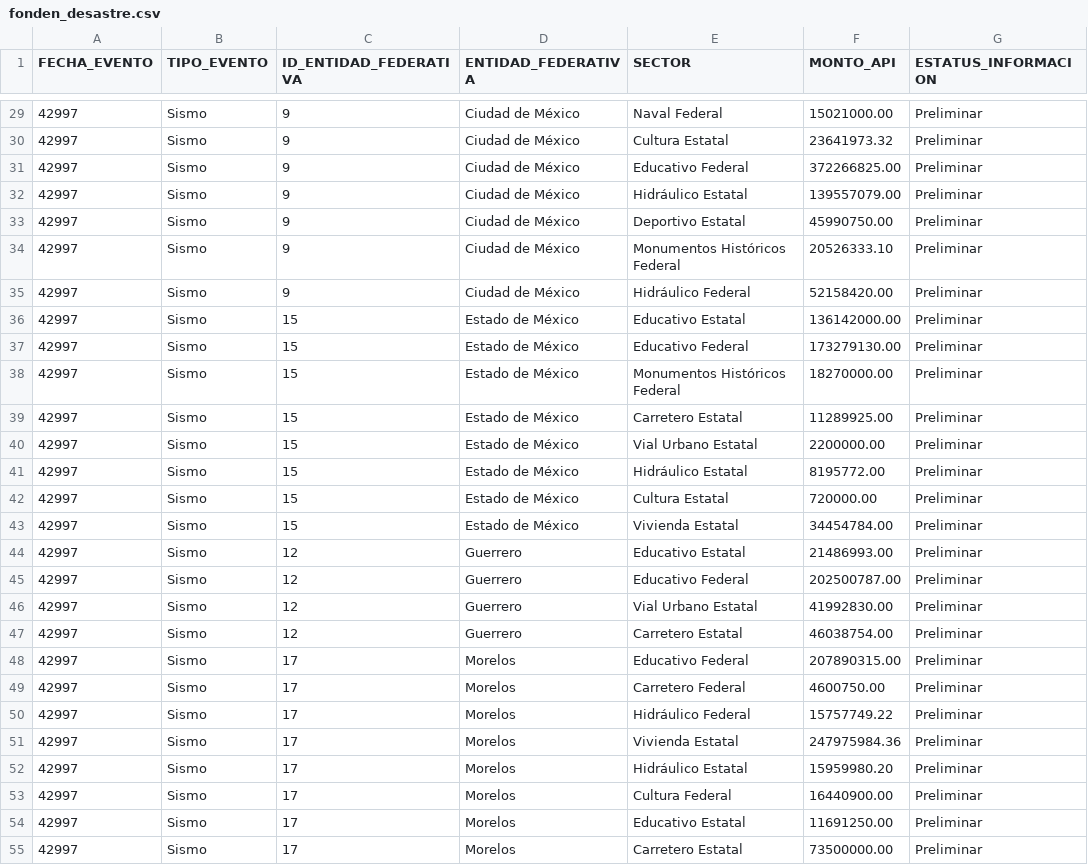
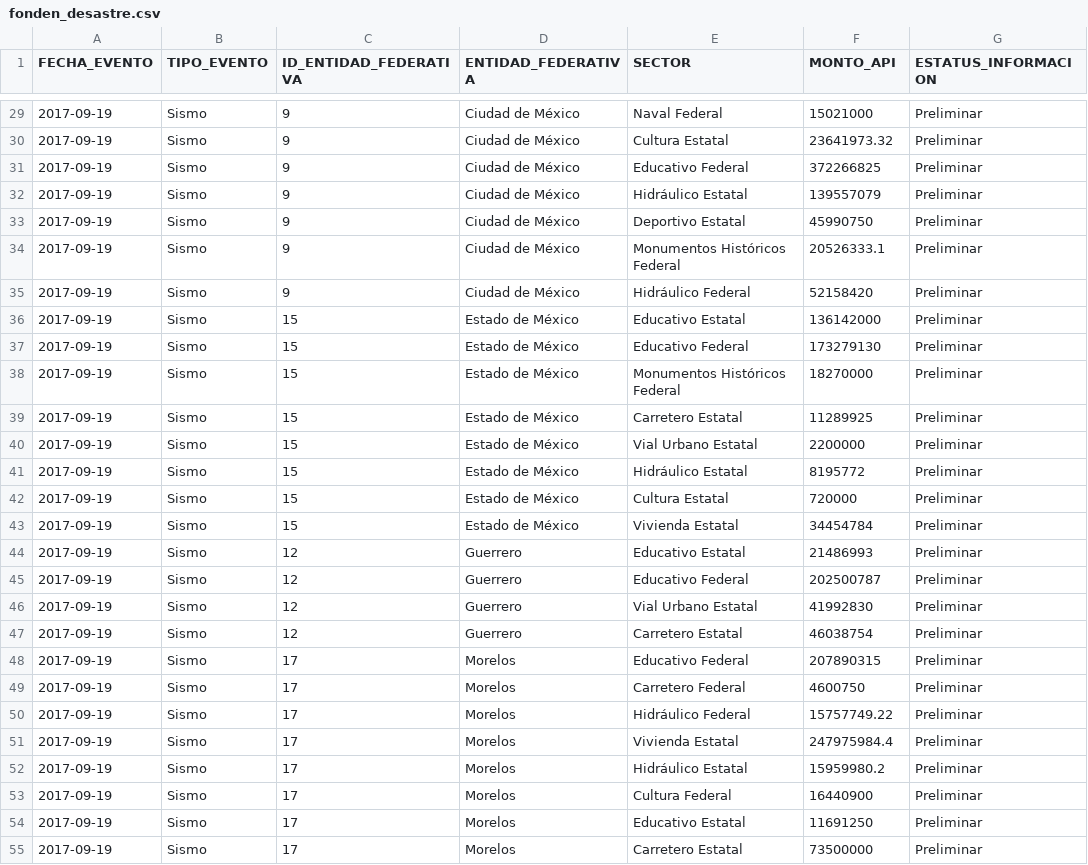
Before and after one commit to GobiernoFacil/map-shuffle, a CSV file: js/maps/fonden_desastre.csv, drawn as a sheet; only a part is shown, gaps mark what is left out; the diff covers the shown part only.

```diff
--- a/js/maps/fonden_desastre.csv
+++ b/js/maps/fonden_desastre.csv
@@ -29,27 +29,27 @@ FECHA_EVENTO,TIPO_EVENTO,ID_ENTIDAD_FEDERATIVA,ENTIDAD_FEDERATIVA,SECTOR,MONTO_A
-42997,Sismo,9,Ciudad de México,Naval Federal,15021000.00,Preliminar
-42997,Sismo,9,Ciudad de México,Cultura Estatal,23641973.32,Preliminar
-42997,Sismo,9,Ciudad de México,Educativo Federal,372266825.00,Preliminar
-42997,Sismo,9,Ciudad de México,Hidráulico Estatal,139557079.00,Preliminar
-42997,Sismo,9,Ciudad de México,Deportivo Estatal,45990750.00,Preliminar
-42997,Sismo,9,Ciudad de México,Monumentos Históricos Federal,20526333.10,Preliminar
-42997,Sismo,9,Ciudad de México,Hidráulico Federal,52158420.00,Preliminar
-42997,Sismo,15,Estado de México,Educativo Estatal,136142000.00,Preliminar
-42997,Sismo,15,Estado de México,Educativo Federal,173279130.00,Preliminar
-42997,Sismo,15,Estado de México,Monumentos Históricos Federal,18270000.00,Preliminar
-42997,Sismo,15,Estado de México,Carretero Estatal,11289925.00,Preliminar
-42997,Sismo,15,Estado de México,Vial Urbano Estatal,2200000.00,Preliminar
-42997,Sismo,15,Estado de México,Hidráulico Estatal,8195772.00,Preliminar
-42997,Sismo,15,Estado de México,Cultura Estatal,720000.00,Preliminar
-42997,Sismo,15,Estado de México,Vivienda Estatal,34454784.00,Preliminar
-42997,Sismo,12,Guerrero,Educativo Estatal,21486993.00,Preliminar
-42997,Sismo,12,Guerrero,Educativo Federal,202500787.00,Preliminar
-42997,Sismo,12,Guerrero,Vial Urbano Estatal,41992830.00,Preliminar
-42997,Sismo,12,Guerrero,Carretero Estatal,46038754.00,Preliminar
-42997,Sismo,17,Morelos,Educativo Federal,207890315.00,Preliminar
-42997,Sismo,17,Morelos,Carretero Federal,4600750.00,Preliminar
-42997,Sismo,17,Morelos,Hidráulico Federal,15757749.22,Preliminar
-42997,Sismo,17,Morelos,Vivienda Estatal,247975984.36,Preliminar
-42997,Sismo,17,Morelos,Hidráulico Estatal,15959980.20,Preliminar
-42997,Sismo,17,Morelos,Cultura Federal,16440900.00,Preliminar
-42997,Sismo,17,Morelos,Educativo Estatal,11691250.00,Preliminar
-42997,Sismo,17,Morelos,Carretero Estatal,73500000.00,Preliminar
+2017-09-19,Sismo,9,Ciudad de México,Naval Federal,15021000,Preliminar
+2017-09-19,Sismo,9,Ciudad de México,Cultura Estatal,23641973.32,Preliminar
+2017-09-19,Sismo,9,Ciudad de México,Educativo Federal,372266825,Preliminar
+2017-09-19,Sismo,9,Ciudad de México,Hidráulico Estatal,139557079,Preliminar
+2017-09-19,Sismo,9,Ciudad de México,Deportivo Estatal,45990750,Preliminar
+2017-09-19,Sismo,9,Ciudad de México,Monumentos Históricos Federal,20526333.1,Preliminar
+2017-09-19,Sismo,9,Ciudad de México,Hidráulico Federal,52158420,Preliminar
+2017-09-19,Sismo,15,Estado de México,Educativo Estatal,136142000,Preliminar
+2017-09-19,Sismo,15,Estado de México,Educativo Federal,173279130,Preliminar
+2017-09-19,Sismo,15,Estado de México,Monumentos Históricos Federal,18270000,Preliminar
+2017-09-19,Sismo,15,Estado de México,Carretero Estatal,11289925,Preliminar
+2017-09-19,Sismo,15,Estado de México,Vial Urbano Estatal,2200000,Preliminar
+2017-09-19,Sismo,15,Estado de México,Hidráulico Estatal,8195772,Preliminar
+2017-09-19,Sismo,15,Estado de México,Cultura Estatal,720000,Preliminar
+2017-09-19,Sismo,15,Estado de México,Vivienda Estatal,34454784,Preliminar
+2017-09-19,Sismo,12,Guerrero,Educativo Estatal,21486993,Preliminar
+2017-09-19,Sismo,12,Guerrero,Educativo Federal,202500787,Preliminar
+2017-09-19,Sismo,12,Guerrero,Vial Urbano Estatal,41992830,Preliminar
+2017-09-19,Sismo,12,Guerrero,Carretero Estatal,46038754,Preliminar
+2017-09-19,Sismo,17,Morelos,Educativo Federal,207890315,Preliminar
+2017-09-19,Sismo,17,Morelos,Carretero Federal,4600750,Preliminar
+2017-09-19,Sismo,17,Morelos,Hidráulico Federal,15757749.22,Preliminar
+2017-09-19,Sismo,17,Morelos,Vivienda Estatal,247975984.4,Preliminar
+2017-09-19,Sismo,17,Morelos,Hidráulico Estatal,15959980.2,Preliminar
+2017-09-19,Sismo,17,Morelos,Cultura Federal,16440900,Preliminar
+2017-09-19,Sismo,17,Morelos,Educativo Estatal,11691250,Preliminar
+2017-09-19,Sismo,17,Morelos,Carretero Estatal,73500000,Preliminar
```
Also changed, not shown: 79 edited cells elsewhere in this file.
